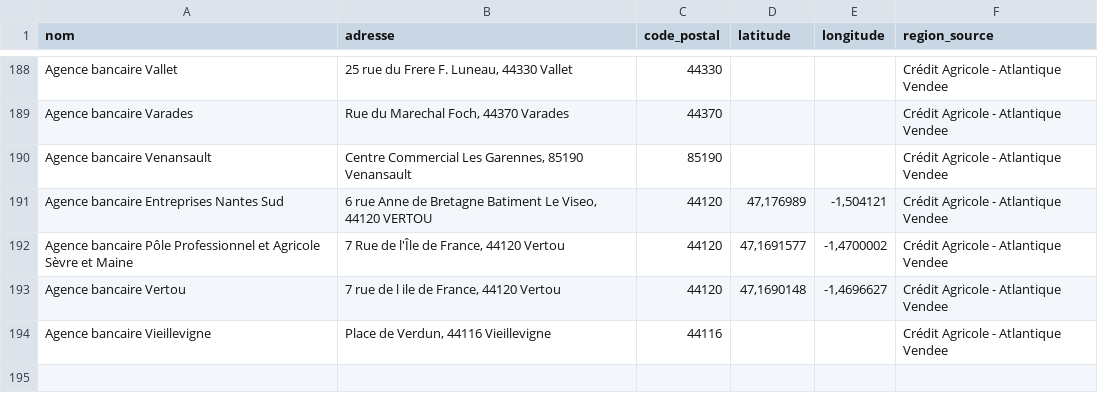
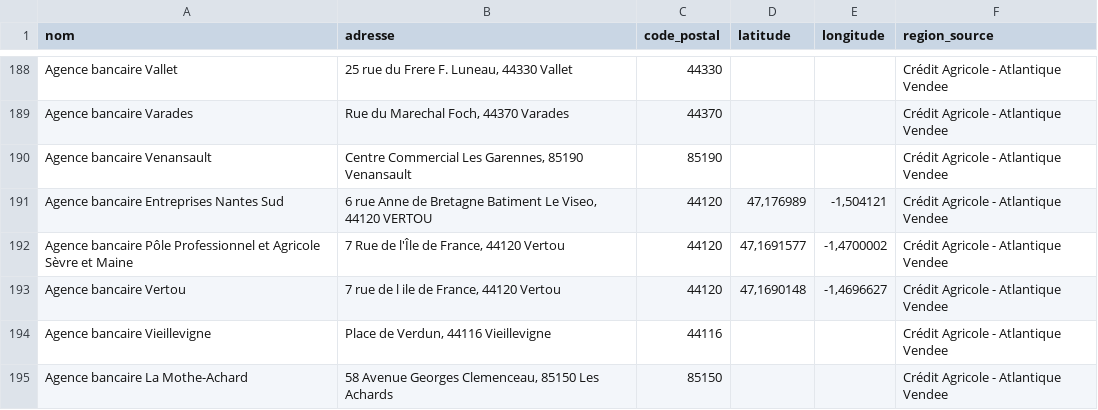
Before and after one commit to cantflytech/banques-france-poc, a CSV file: scraper/agence_ca/regions/credit_agricole_atlantique-vendee.csv, drawn as a sheet; only a part is shown, gaps mark what is left out; the diff names each change by its address in the sheet, - before the commit and + after, or states it on an @@ line.

```diff
--- a/scraper/agence_ca/regions/credit_agricole_atlantique-vendee.csv
+++ b/scraper/agence_ca/regions/credit_agricole_atlantique-vendee.csv
+row 195: Agence bancaire La Mothe-Achard | 58 Avenue Georges Clemenceau, 85150 Les Achards | 85150 |  |  | Crédit Agricole - Atlantique Vendee
```
Also changed, not shown: scraper/Final_clean/agences_sg_merged_pb.csv, scraper/agence_ca/regions/credit_agricole_alsace-vosges.csv, 17 other files.
